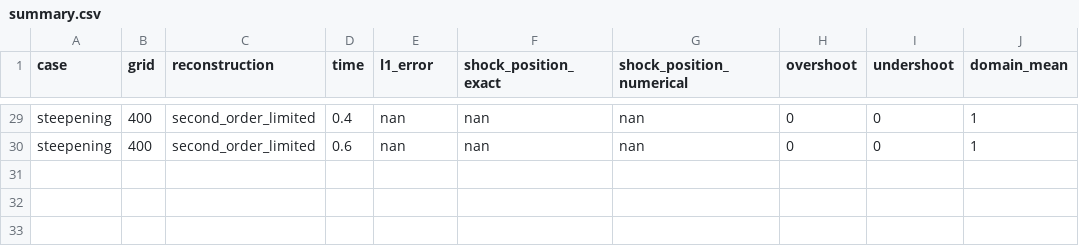
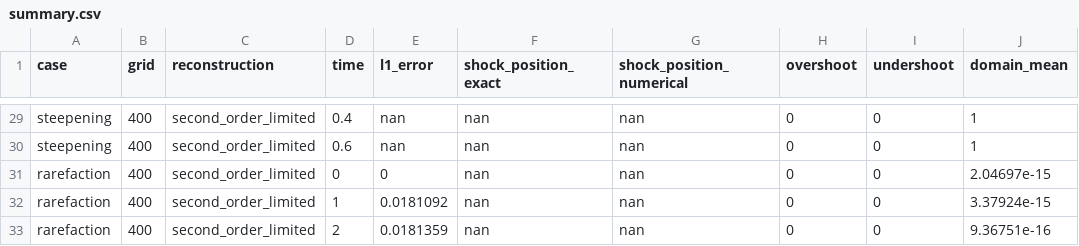
Before and after one commit to drryjoh/CFE, a CSV file: tutorials/burgers_1d_shock_and_steepening/data/summary.csv, drawn as a sheet; only a part is shown, gaps mark what is left out; the diff names each change by its address in the sheet, - before the commit and + after, or states it on an @@ line.

```diff
--- a/tutorials/burgers_1d_shock_and_steepening/data/summary.csv
+++ b/tutorials/burgers_1d_shock_and_steepening/data/summary.csv
+row 31: rarefaction | 400 | second_order_limited | 0 | 0 | nan | nan | 0 | 0 | 2.04697e-15
+row 32: rarefaction | 400 | second_order_limited | 1 | 0.0181092 | nan | nan | 0 | 0 | 3.37924e-15
+row 33: rarefaction | 400 | second_order_limited | 2 | 0.0181359 | nan | nan | 0 | 0 | 9.36751e-16
```
Also changed, not shown: 9 other files.
